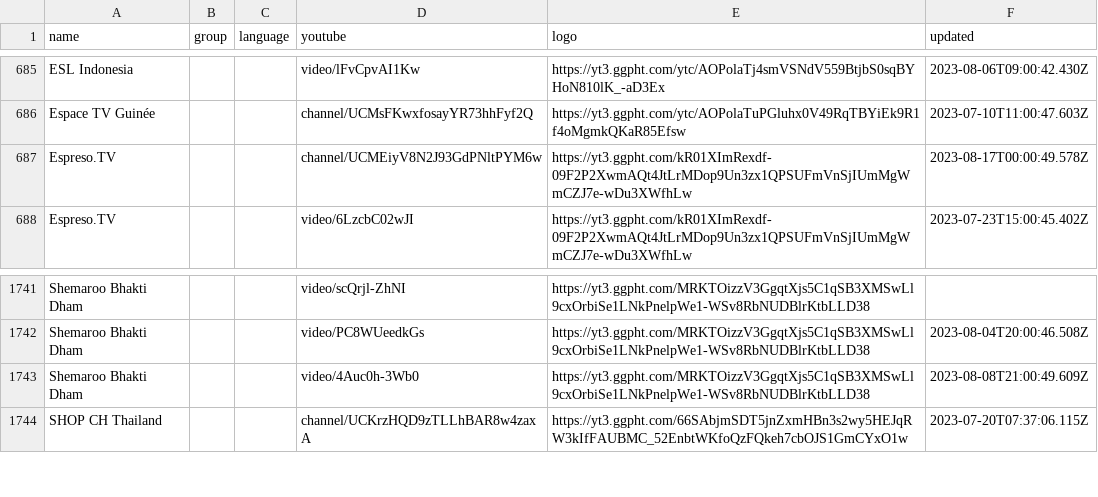
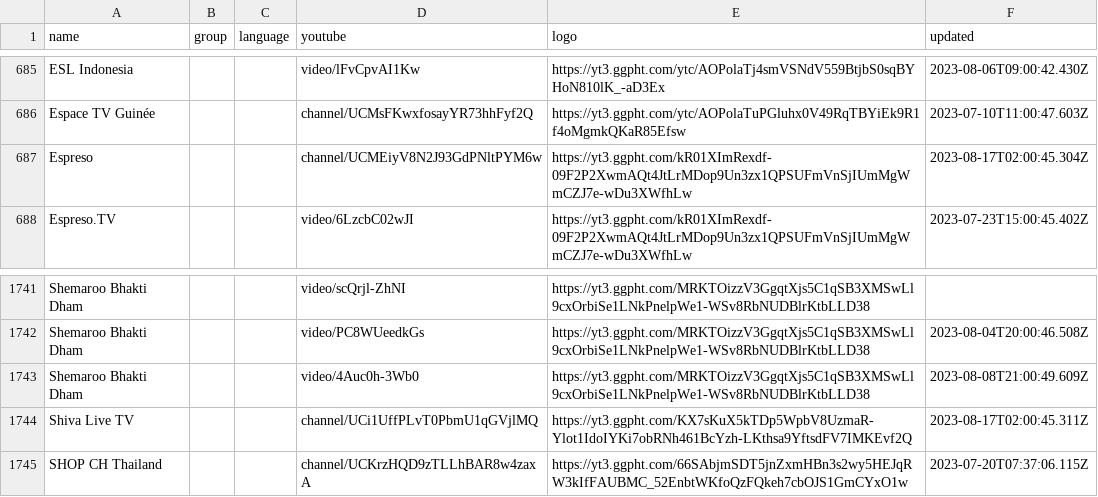
Before and after one commit to Navezjt/Navez-ST, a CSV file: channels.csv, drawn as a sheet; only a part is shown, gaps mark what is left out.

```diff
--- a/channels.csv
+++ b/channels.csv
@@ -686,3 +686,3 @@ ESL Indonesia,,,video/lFvCpvAI1Kw,https://yt3.ggpht.com/ytc/AOPolaTj4smVSNdV559B
 Espace TV Guinée,,,channel/UCMsFKwxfosayYR73hhFyf2Q,https://yt3.ggpht.com/ytc/AOPolaTuPGluhx0V49RqTBYiEk9R1f4oMgmkQKaR85Efsw,2023-07-10T11:00:47.603Z
-Espreso.TV,,,channel/UCMEiyV8N2J93GdPNltPYM6w,https://yt3.ggpht.com/kR01XImRexdf-09F2P2XwmAQt4JtLrMDop9Un3zx1QPSUFmVnSjIUmMgWmCZJ7e-wDu3XWfhLw,2023-08-17T00:00:49.578Z
+Espreso,,,channel/UCMEiyV8N2J93GdPNltPYM6w,https://yt3.ggpht.com/kR01XImRexdf-09F2P2XwmAQt4JtLrMDop9Un3zx1QPSUFmVnSjIUmMgWmCZJ7e-wDu3XWfhLw,2023-08-17T02:00:45.304Z
 Espreso.TV,,,video/6LzcbC02wJI,https://yt3.ggpht.com/kR01XImRexdf-09F2P2XwmAQt4JtLrMDop9Un3zx1QPSUFmVnSjIUmMgWmCZJ7e-wDu3XWfhLw,2023-07-23T15:00:45.402Z
@@ -1743,2 +1743,3 @@ Shemaroo Bhakti Dham,,,video/PC8WUeedkGs,https://yt3.ggpht.com/MRKTOizzV3GgqtXjs
 Shemaroo Bhakti Dham,,,video/4Auc0h-3Wb0,https://yt3.ggpht.com/MRKTOizzV3GgqtXjs5C1qSB3XMSwLl9cxOrbiSe1LNkPnelpWe1-WSv8RbNUDBlrKtbLLD38,2023-08-08T21:00:49.609Z
+Shiva Live TV,,,channel/UCi1UffPLvT0PbmU1qGVjlMQ,https://yt3.ggpht.com/KX7sKuX5kTDp5WpbV8UzmaR-Ylot1IdoIYKi7obRNh461BcYzh-LKthsa9YftsdFV7IMKEvf2Q,2023-08-17T02:00:45.311Z
 SHOP CH Thailand,,,channel/UCKrzHQD9zTLLhBAR8w4zaxA,https://yt3.ggpht.com/66SAbjmSDT5jnZxmHBn3s2wy5HEJqRW3kIfFAUBMC_52EnbtWKfoQzFQkeh7cbOJS1GmCYxO1w,2023-07-20T07:37:06.115Z
```
